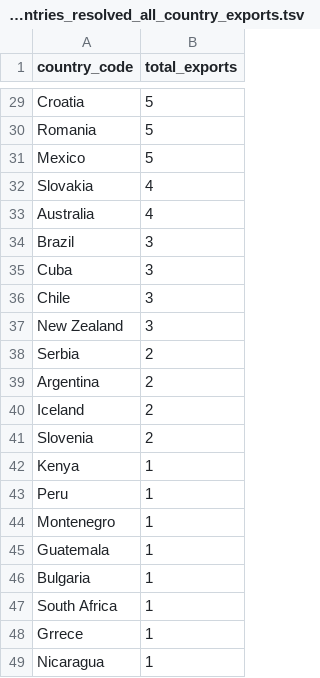
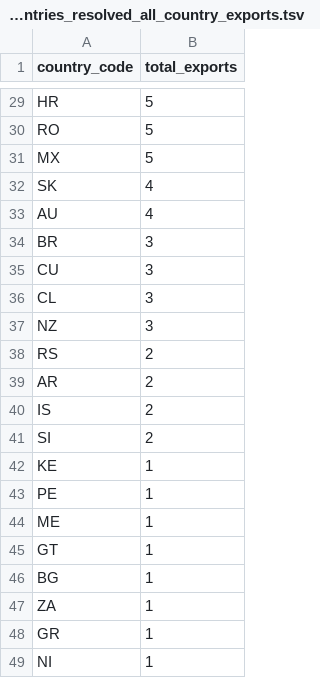
Before and after one commit to CenterForCollectiveLearning/Global-language-network, a TSV file: data/cultural_production/murray/HA_unique_countries_resolved_all_country_exports.tsv, drawn as a sheet; only a part is shown, gaps mark what is left out; the diff covers the shown part only; the diff names each change by its address in the sheet, - before the commit and + after, or states it on an @@ line.

```diff
--- a/data/cultural_production/murray/HA_unique_countries_resolved_all_country_exports.tsv
+++ b/data/cultural_production/murray/HA_unique_countries_resolved_all_country_exports.tsv
-A29 (country_code): Croatia
+A29 (country_code): HR
-A30 (country_code): Romania
+A30 (country_code): RO
-A31 (country_code): Mexico
+A31 (country_code): MX
-A32 (country_code): Slovakia
+A32 (country_code): SK
-A33 (country_code): Australia
+A33 (country_code): AU
-A34 (country_code): Brazil
+A34 (country_code): BR
-A35 (country_code): Cuba
+A35 (country_code): CU
-A36 (country_code): Chile
+A36 (country_code): CL
-A37 (country_code): New Zealand
+A37 (country_code): NZ
-A38 (country_code): Serbia
+A38 (country_code): RS
-A39 (country_code): Argentina
+A39 (country_code): AR
-A40 (country_code): Iceland
+A40 (country_code): IS
-A41 (country_code): Slovenia
+A41 (country_code): SI
-A42 (country_code): Kenya
+A42 (country_code): KE
-A43 (country_code): Peru
+A43 (country_code): PE
-A44 (country_code): Montenegro
+A44 (country_code): ME
-A45 (country_code): Guatemala
+A45 (country_code): GT
-A46 (country_code): Bulgaria
+A46 (country_code): BG
-A47 (country_code): South Africa
+A47 (country_code): ZA
-A48 (country_code): Grrece
+A48 (country_code): GR
-A49 (country_code): Nicaragua
+A49 (country_code): NI
```
Also changed, not shown: 25 edited cells elsewhere in this file, data/cultural_production/murray/HA_unique_countries_resolved_1800_1950_country_exports.tsv.
